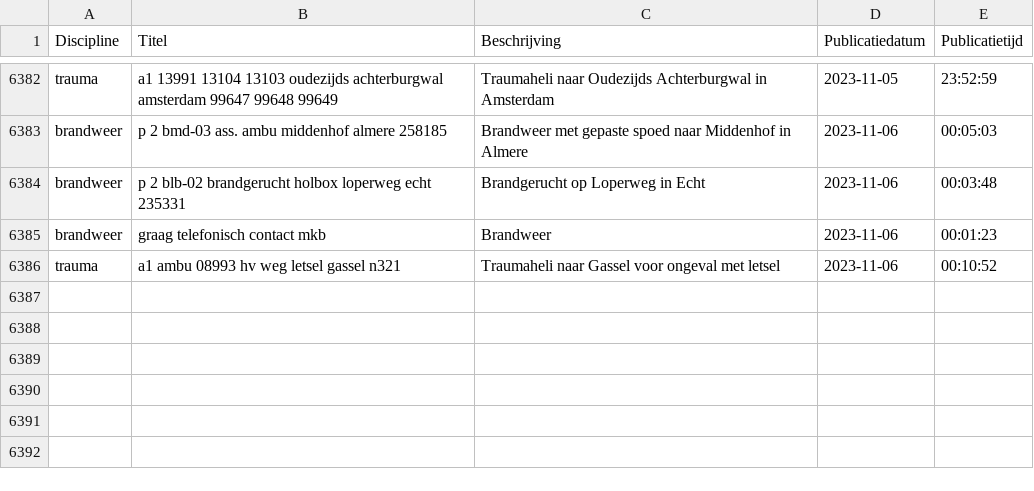
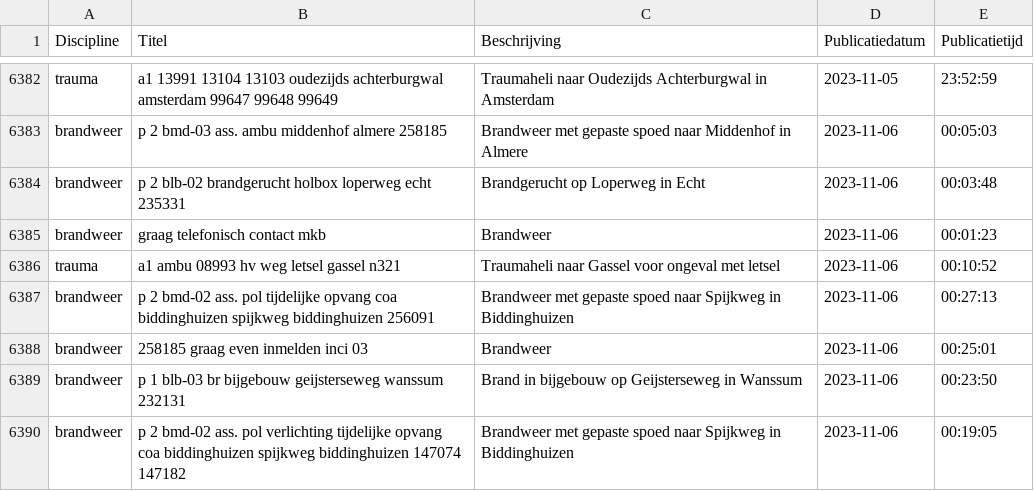
Before and after one commit to maartensiffels/inactief-p2000, a CSV file: data/alarmeringen.csv, drawn as a sheet; only a part is shown, gaps mark what is left out.

```diff
--- a/data/alarmeringen.csv
+++ b/data/alarmeringen.csv
@@ -6386 +6386,5 @@ brandweer,graag telefonisch contact mkb,Brandweer,2023-11-06,00:01:23
 trauma,a1 ambu 08993 hv weg letsel gassel n321,Traumaheli naar Gassel voor ongeval met letsel,2023-11-06,00:10:52
+brandweer,p 2 bmd-02 ass. pol tijdelijke opvang coa biddinghuizen spijkweg biddinghuizen 256091,Brandweer met gepaste spoed naar Spijkweg in Biddinghuizen,2023-11-06,00:27:13
+brandweer,258185 graag even inmelden inci 03,Brandweer,2023-11-06,00:25:01
+brandweer,p 1 blb-03 br bijgebouw geijsterseweg wanssum 232131,Brand in bijgebouw op Geijsterseweg in Wanssum,2023-11-06,00:23:50
+brandweer,p 2 bmd-02 ass. pol verlichting tijdelijke opvang coa biddinghuizen spijkweg biddinghuizen 147074 147182,Brandweer met gepaste spoed naar Spijkweg in Biddinghuizen,2023-11-06,00:19:05
```
Also changed, not shown: data/alarmeringen_2023.csv, data/alarmeringen_2023_11.csv, 1 other file.
